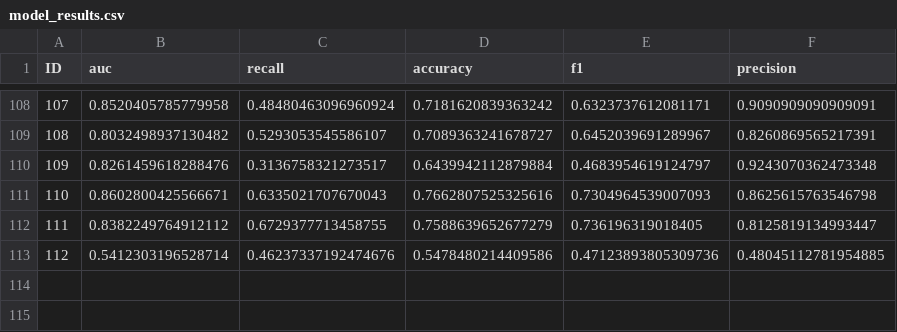
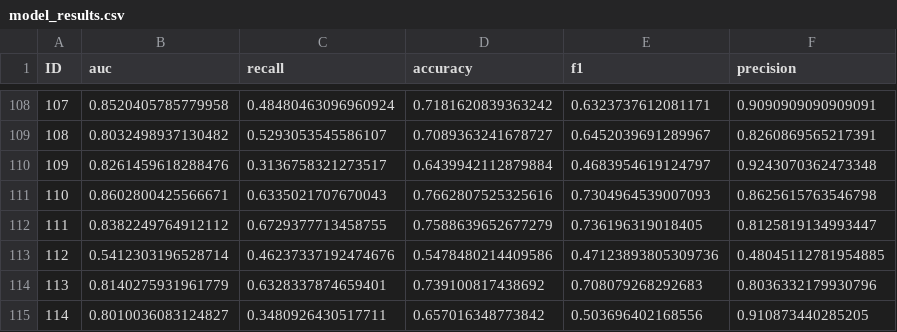
Before and after one commit to jaxels20/link-predection-on-dda, a CSV file: ml/model_results.csv, drawn as a sheet; only a part is shown, gaps mark what is left out; the diff names each change by its address in the sheet, - before the commit and + after, or states it on an @@ line.

```diff
--- a/ml/model_results.csv
+++ b/ml/model_results.csv
+row 114: 113 | 0.8140275931961779 | 0.6328337874659401 | 0.739100817438692 | 0.708079268292683 | 0.8036332179930796
+row 115: 114 | 0.8010036083124827 | 0.3480926430517711 | 0.657016348773842 | 0.503696402168556 | 0.910873440285205
```
Also changed, not shown: 8 other files.
